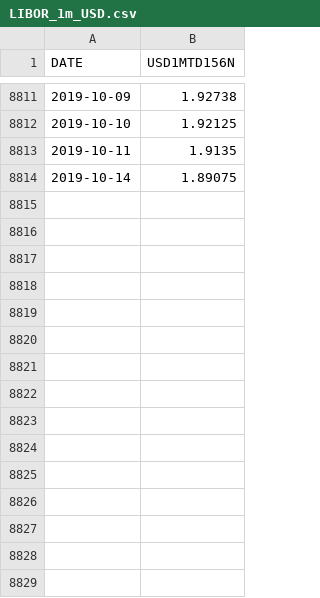
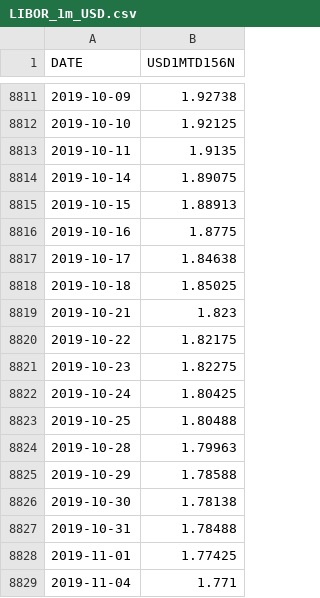
Before and after one commit to Heringer-Epson/Lantern, a CSV file: course_R/project/data/LIBOR_1m_USD.csv, drawn as a sheet; only a part is shown, gaps mark what is left out.

```diff
--- a/course_R/project/data/LIBOR_1m_USD.csv
+++ b/course_R/project/data/LIBOR_1m_USD.csv
@@ -8814 +8814,16 @@ DATE,USD1MTD156N
 2019-10-14,1.89075
+2019-10-15,1.88913
+2019-10-16,1.8775
+2019-10-17,1.84638
+2019-10-18,1.85025
+2019-10-21,1.823
+2019-10-22,1.82175
+2019-10-23,1.82275
+2019-10-24,1.80425
+2019-10-25,1.80488
+2019-10-28,1.79963
+2019-10-29,1.78588
+2019-10-30,1.78138
+2019-10-31,1.78488
+2019-11-01,1.77425
+2019-11-04,1.771
```
Also changed, not shown: course_R/project/data/LIBOR_12m_USD.csv, course_R/project/data/LIBOR_3m_USD.csv, 12 other files.
